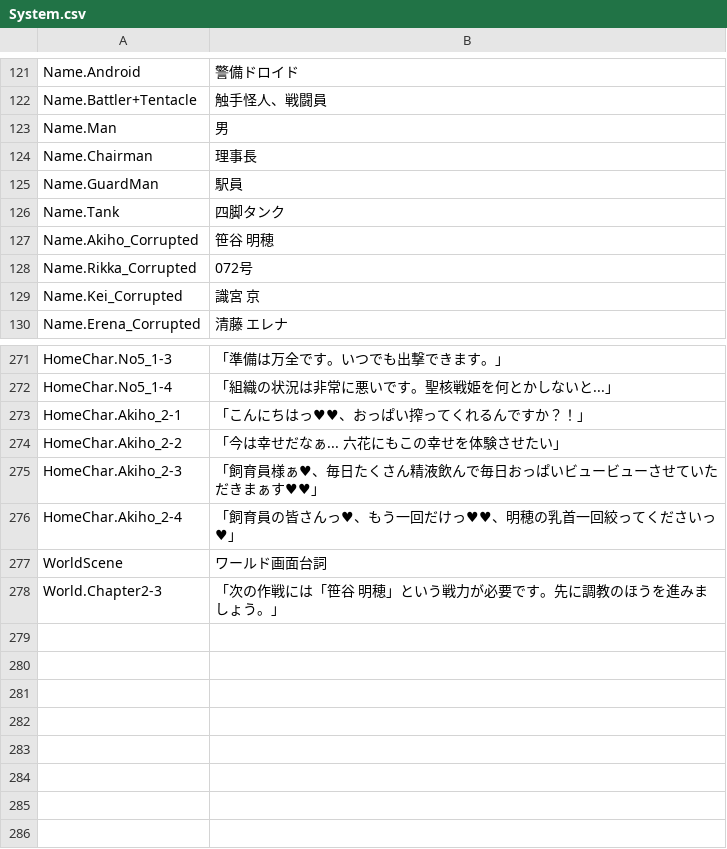
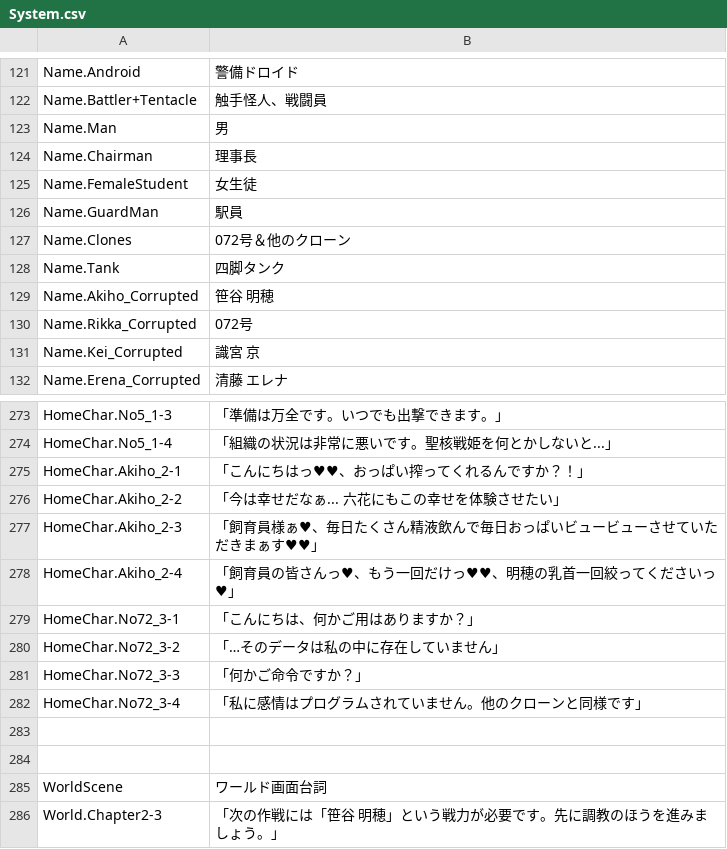
Before and after one commit to maryphun/magicheroines, a CSV file: Assets/Resources/LocalizationSheet/System.csv, drawn as a sheet; only a part is shown, gaps mark what is left out; the diff names each change by its address in the sheet, - before the commit and + after, or states it on an @@ line.

```diff
--- a/Assets/Resources/LocalizationSheet/System.csv
+++ b/Assets/Resources/LocalizationSheet/System.csv
+row 125: Name.FemaleStudent | 女生徒
+row 127: Name.Clones | 072号＆他のクローン
+row 279: HomeChar.No72_3-1 | 「こんにちは、何かご用はありますか？」
+row 280: HomeChar.No72_3-2 | 「…そのデータは私の中に存在していません」
+row 281: HomeChar.No72_3-3 | 「何かご命令ですか？」
+row 282: HomeChar.No72_3-4 | 「私に感情はプログラムされていません。他のクローンと同様です」
+row 283: (empty)
+row 284: (empty)
```
Also changed, not shown: Assets/Resources/LocalizationSheet/Dialog.Chapter3.csv, 29 other files.
